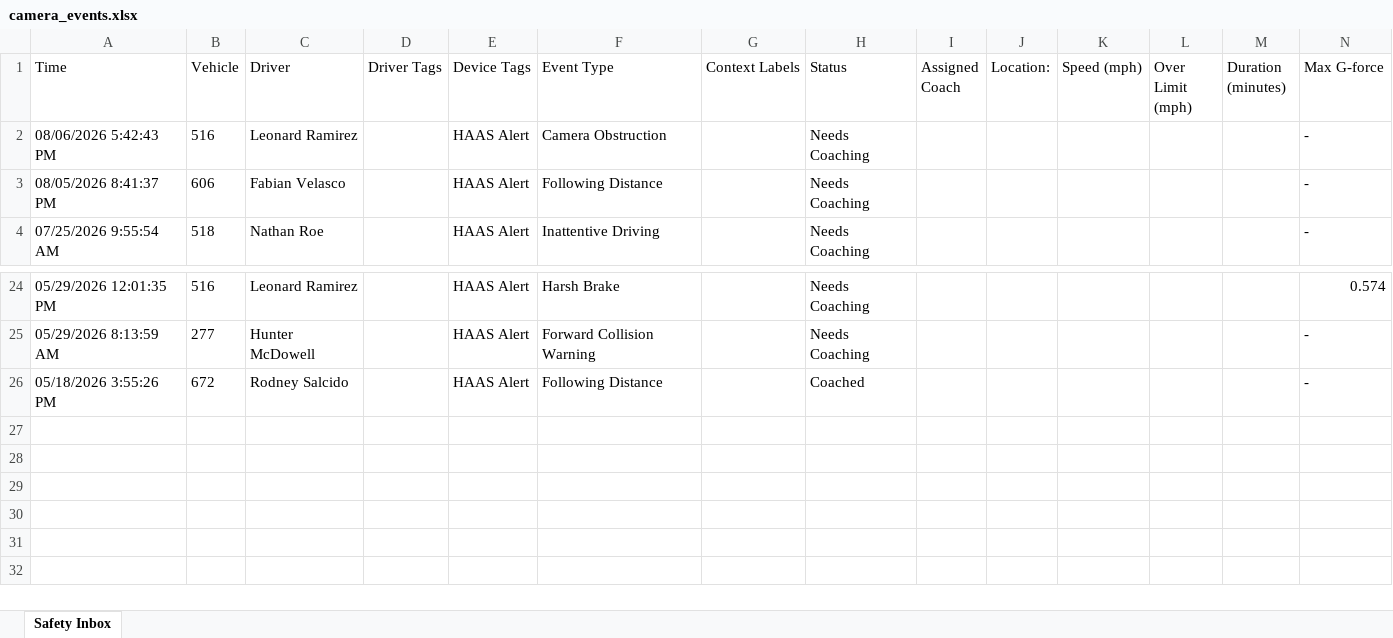
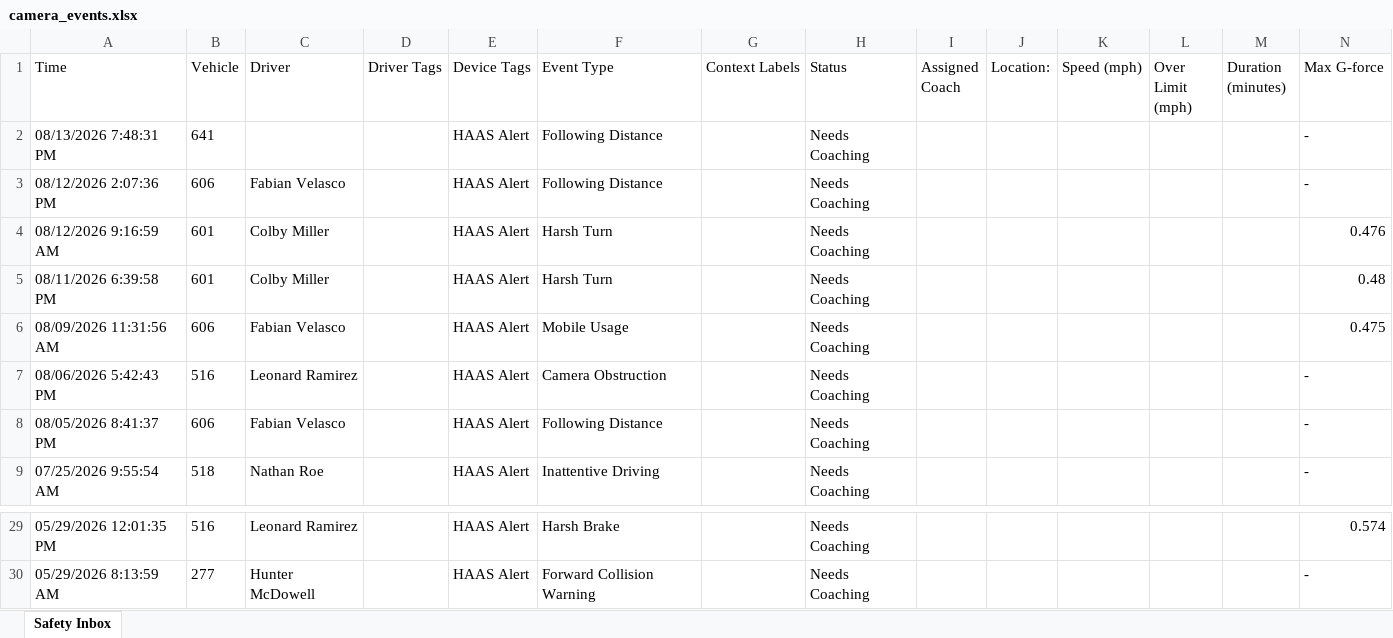
Before and after one commit to jmullins-DEN/neal-pool, an Excel workbook: camera_events.xlsx, sheet Safety Inbox, drawn as a sheet; only a part is shown, gaps mark what is left out; values as stored, in another font and other column widths than the file's, no borders; removed rows and columns are numbered as before the commit, all else as after; rows hold the shown columns only; the diff names each change by its address in the sheet, - before the commit and + after, or states it on an @@ line.

Commit message:
Weekly camera events update (Samsara API)

```diff
--- a/camera_events.xlsx (sheet Safety Inbox)
+++ b/camera_events.xlsx (sheet Safety Inbox)
+row 2: 08/13/2026 7:48:31 PM | 641 |  |  | HAAS Alert | Following Distance |  | Needs Coaching |  |  |  |  |  | -
+row 3: 08/12/2026 2:07:36 PM | 606 | Fabian Velasco |  | HAAS Alert | Following Distance |  | Needs Coaching |  |  |  |  |  | -
+row 4: 08/12/2026 9:16:59 AM | 601 | Colby Miller |  | HAAS Alert | Harsh Turn |  | Needs Coaching |  |  |  |  |  | 0.476
+row 5: 08/11/2026 6:39:58 PM | 601 | Colby Miller |  | HAAS Alert | Harsh Turn |  | Needs Coaching |  |  |  |  |  | 0.48
+row 6: 08/09/2026 11:31:56 AM | 606 | Fabian Velasco |  | HAAS Alert | Mobile Usage |  | Needs Coaching |  |  |  |  |  | 0.475
-row 26: 05/18/2026 3:55:26 PM | 672 | Rodney Salcido |  | HAAS Alert | Following Distance |  | Coached |  |  |  |  |  | -
```
